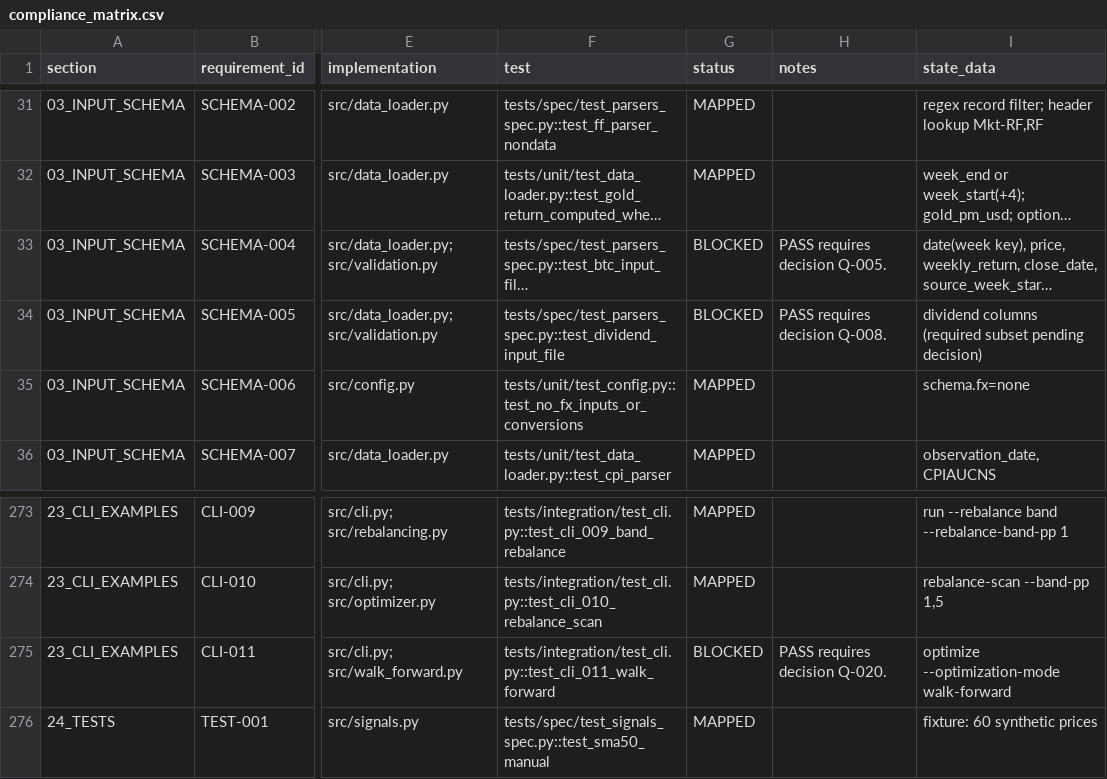
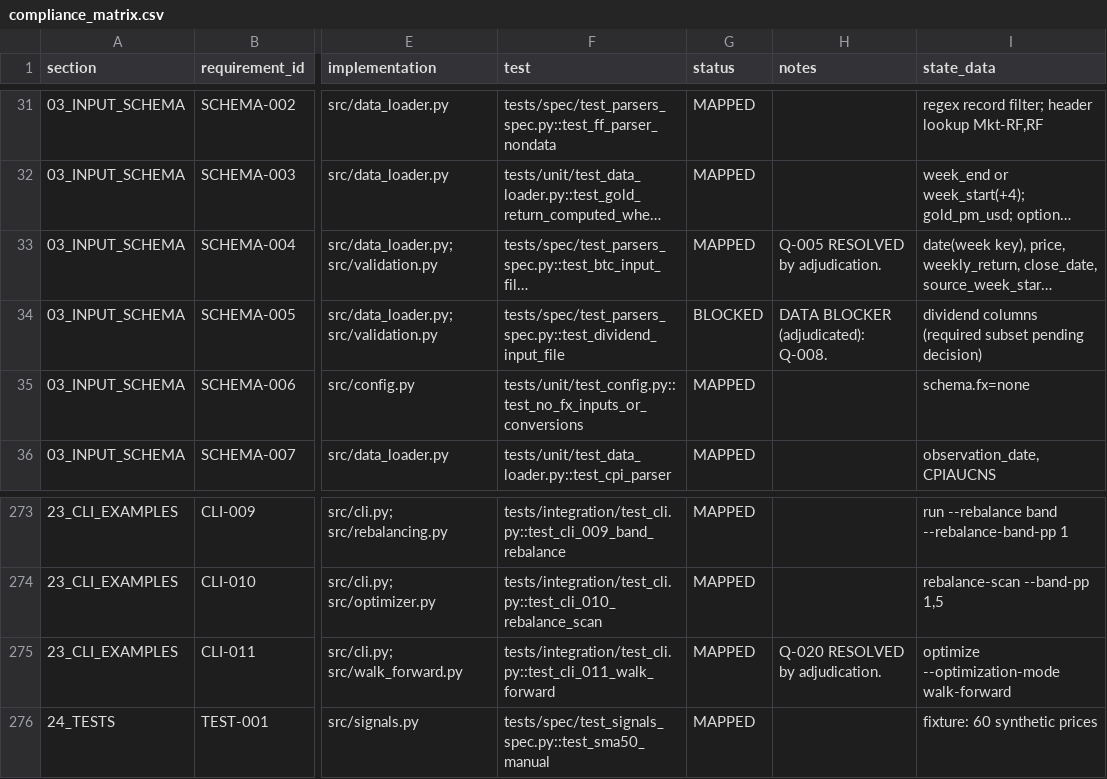
Before and after one commit to coursegeek/backtest-claude, a CSV file: work/compliance_matrix.csv, drawn as a sheet; only a part is shown, gaps mark what is left out; long unchanged cells end in …; the diff covers the shown part only; the diff names each change by its address in the sheet, - before the commit and + after, or states it on an @@ line.

```diff
--- a/work/compliance_matrix.csv
+++ b/work/compliance_matrix.csv
-G33 (status): BLOCKED
+G33 (status): MAPPED
-H33 (notes): PASS requires decision Q-005.
+H33 (notes): Q-005 RESOLVED by adjudication.
-H34 (notes): PASS requires decision Q-008.
+H34 (notes): DATA BLOCKER (adjudicated): Q-008.
-G275 (status): BLOCKED
+G275 (status): MAPPED
-H275 (notes): PASS requires decision Q-020.
+H275 (notes): Q-020 RESOLVED by adjudication.
```
Also changed, not shown: 18 edited cells elsewhere in this file, work/implementation_questions.csv, 2 other files.
